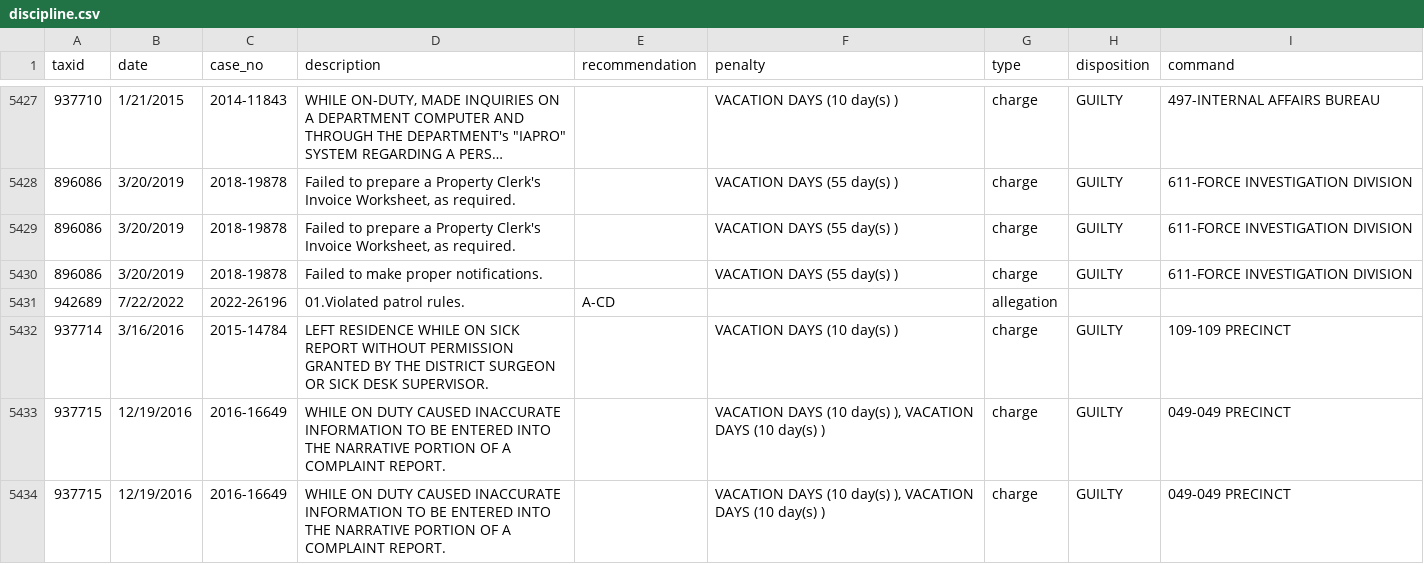
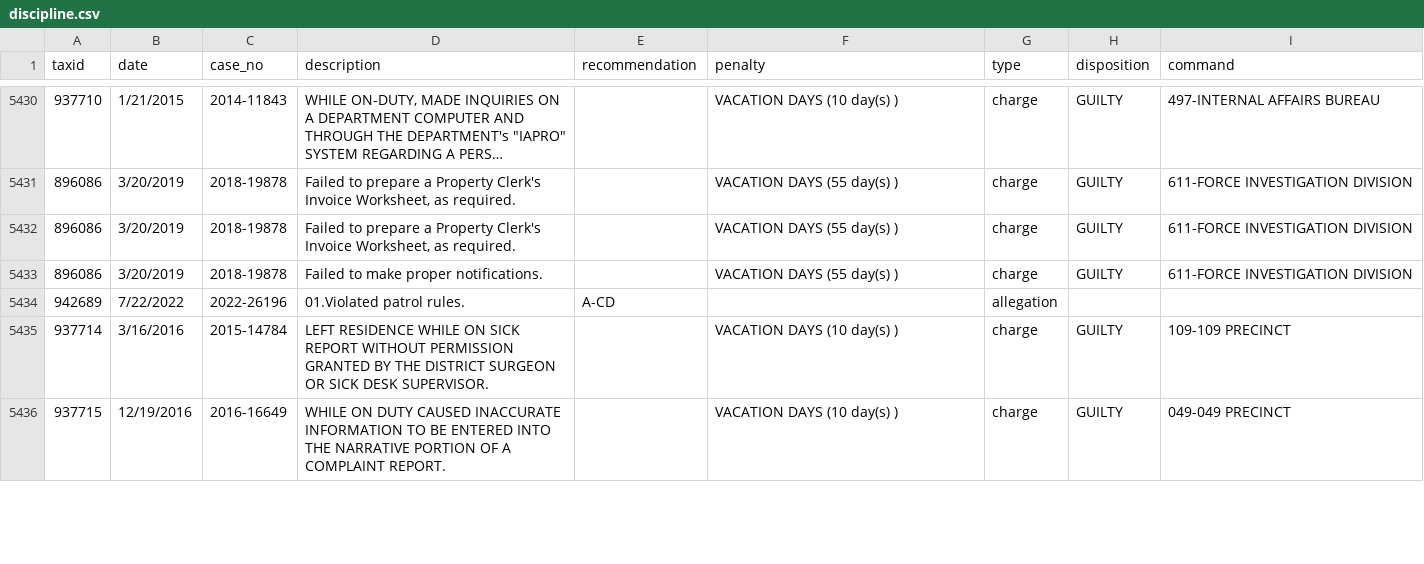
Before and after one commit to ryanwatkins/nypd-officer-profiles, a CSV file: discipline.csv, drawn as a sheet; only a part is shown, gaps mark what is left out; long unchanged cells end in …; removed rows and columns are numbered as before the commit, all else as after; the diff covers the shown part only; the diff names each change by its address in the sheet, - before the commit and + after, or states it on an @@ line.

```diff
--- a/discipline.csv
+++ b/discipline.csv
-F5436 (penalty): VACATION DAYS (10 day(s) ), VACATION DAYS (10 day(s) )
+F5436 (penalty): VACATION DAYS (10 day(s) )
-row 5434: 937715 | 12/19/2016 | 2016-16649 | WHILE ON DUTY CAUSED INACCURATE INFORMATION TO BE ENTERED INTO THE NARRATIVE PORTION OF A COMPLAINT REPORT. |  | VACATION DAYS (10 day(s) ), VACATION DAYS (10 day(s) ) | charge | GUILTY | 049-049 PRECINCT
```
Also changed, not shown: 5 added rows, 2 removed rows and 4 edited cells elsewhere in this file, documents.csv, 26 other files.
